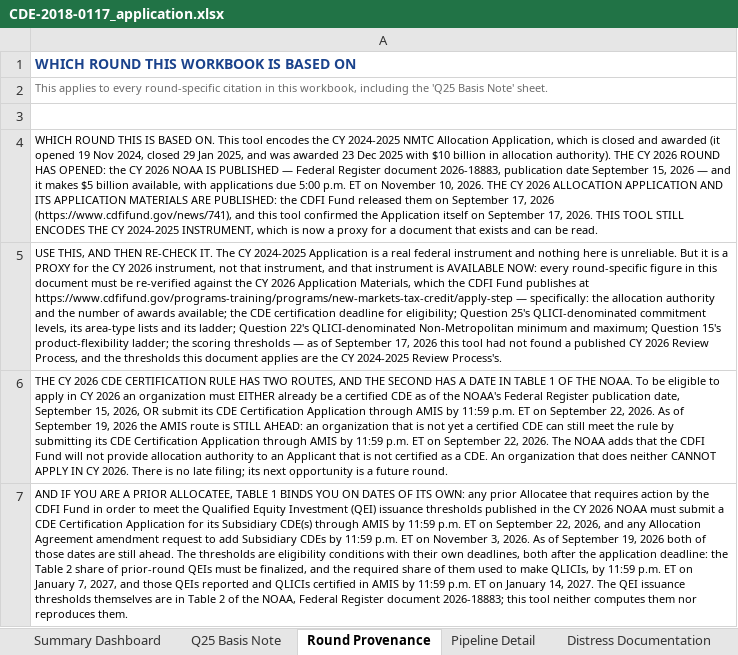
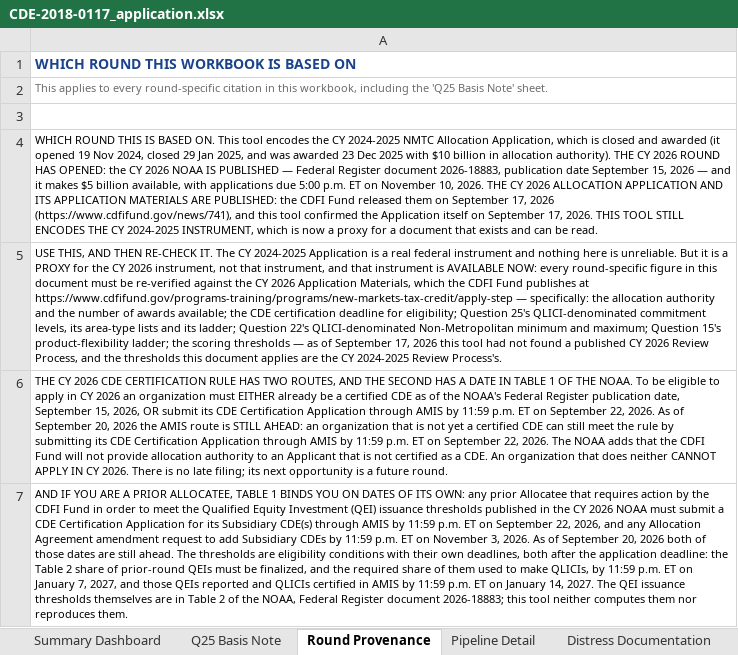
Before and after one commit to Jaypatel1511/nmtc-application-builder, an Excel workbook: sample-output/CDE-2018-0117_application.xlsx, sheet Round Provenance, drawn as a sheet; only a part is shown; values as stored, in another font and other column widths than the file's, no borders; the diff covers the shown part only; the diff names each change by its address in the sheet, - before the commit and + after, or states it on an @@ line.

```diff
--- a/sample-output/CDE-2018-0117_application.xlsx (sheet Round Provenance)
+++ b/sample-output/CDE-2018-0117_application.xlsx (sheet Round Provenance)
-A6: …of September 19, 2026 the…
+A6: …of September 20, 2026 the…
-A7: …of September 19, 2026 both…
+A7: …of September 20, 2026 both…
```
Also changed, not shown: 1 edited cell elsewhere in this sheet, sheet Summary Dashboard, sheet Track Record, sheet Investor Commitments, sheet Geographic Targeting, sheet Impact Projections, sheet Distress Documentation, 1 more sheet, 7 other files.
